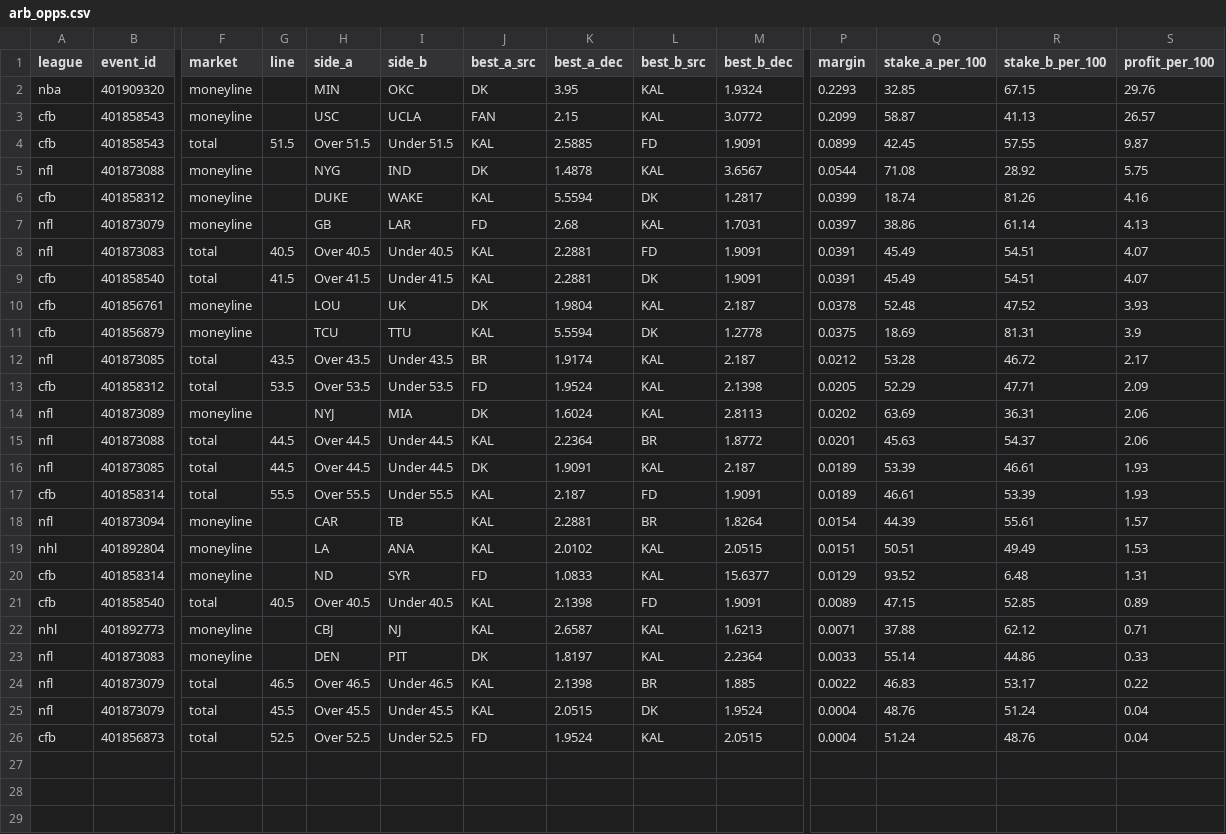
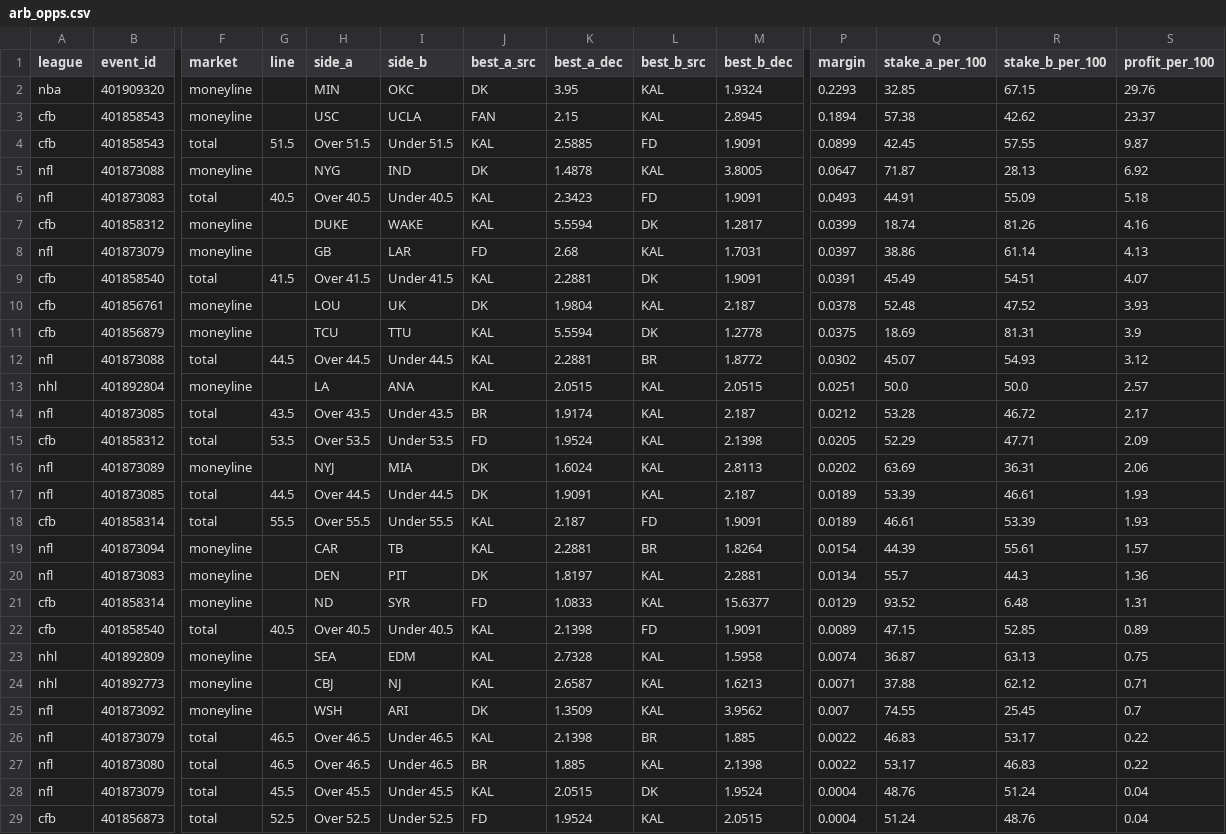
Before and after one commit to 3GO-47/rainman, a CSV file: data/processed/arb_opps.csv, drawn as a sheet; only a part is shown, gaps mark what is left out; removed rows and columns are numbered as before the commit, all else as after; rows hold the shown columns only; the diff names each change by its address in the sheet, - before the commit and + after, or states it on an @@ line.

```diff
--- a/data/processed/arb_opps.csv
+++ b/data/processed/arb_opps.csv
-M3 (best_b_dec): 3.0772
+M3 (best_b_dec): 2.8945
-P3 (margin): 0.2099
+P3 (margin): 0.1894
-Q3 (stake_a_per_100): 58.87
+Q3 (stake_a_per_100): 57.38
-R3 (stake_b_per_100): 41.13
+R3 (stake_b_per_100): 42.62
-S3 (profit_per_100): 26.57
+S3 (profit_per_100): 23.37
-M5 (best_b_dec): 3.6567
+M5 (best_b_dec): 3.8005
-P5 (margin): 0.0544
+P5 (margin): 0.0647
-Q5 (stake_a_per_100): 71.08
+Q5 (stake_a_per_100): 71.87
-R5 (stake_b_per_100): 28.92
+R5 (stake_b_per_100): 28.13
-S5 (profit_per_100): 5.75
+S5 (profit_per_100): 6.92
+row 6: nfl | 401873083 | total | 40.5 | Over 40.5 | Under 40.5 | KAL | 2.3423 | FD | 1.9091 | 0.0493 | 44.91 | 55.09 | 5.18
-row 8: nfl | 401873083 | total | 40.5 | Over 40.5 | Under 40.5 | KAL | 2.2881 | FD | 1.9091 | 0.0391 | 45.49 | 54.51 | 4.07
+row 12: nfl | 401873088 | total | 44.5 | Over 44.5 | Under 44.5 | KAL | 2.2881 | BR | 1.8772 | 0.0302 | 45.07 | 54.93 | 3.12
+row 13: nhl | 401892804 | moneyline |  | LA | ANA | KAL | 2.0515 | KAL | 2.0515 | 0.0251 | 50.0 | 50.0 | 2.57
-row 15: nfl | 401873088 | total | 44.5 | Over 44.5 | Under 44.5 | KAL | 2.2364 | BR | 1.8772 | 0.0201 | 45.63 | 54.37 | 2.06
-row 19: nhl | 401892804 | moneyline |  | LA | ANA | KAL | 2.0102 | KAL | 2.0515 | 0.0151 | 50.51 | 49.49 | 1.53
+row 20: nfl | 401873083 | moneyline |  | DEN | PIT | DK | 1.8197 | KAL | 2.2881 | 0.0134 | 55.7 | 44.3 | 1.36
+row 23: nhl | 401892809 | moneyline |  | SEA | EDM | KAL | 2.7328 | KAL | 1.5958 | 0.0074 | 36.87 | 63.13 | 0.75
-row 23: nfl | 401873083 | moneyline |  | DEN | PIT | DK | 1.8197 | KAL | 2.2364 | 0.0033 | 55.14 | 44.86 | 0.33
+row 25: nfl | 401873092 | moneyline |  | WSH | ARI | DK | 1.3509 | KAL | 3.9562 | 0.007 | 74.55 | 25.45 | 0.7
+row 27: nfl | 401873080 | total | 46.5 | Over 46.5 | Under 46.5 | BR | 1.885 | KAL | 2.1398 | 0.0022 | 53.17 | 46.83 | 0.22
```
Also changed, not shown: data/processed/arb_board.csv, data/processed/lines_all.csv, 43 other files.
